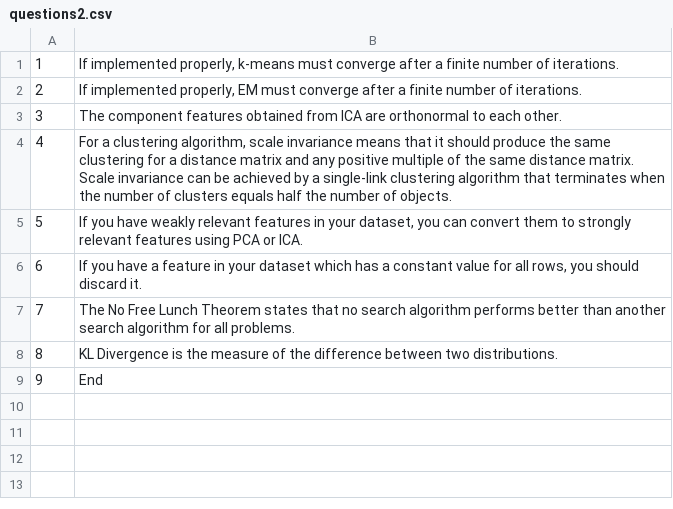
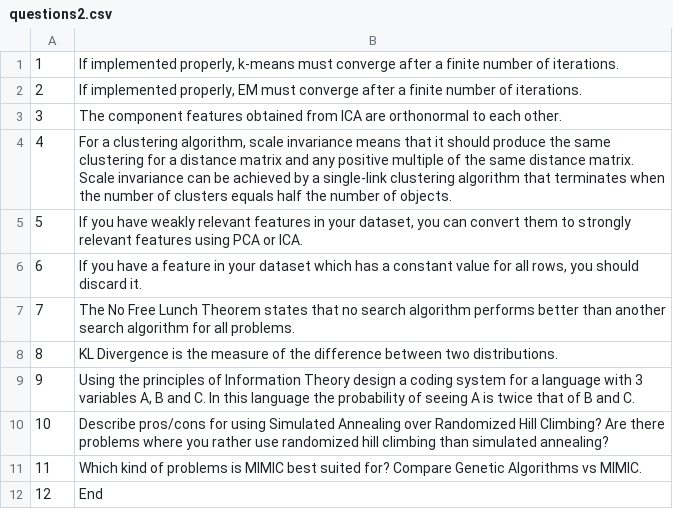
Before and after one commit to pushkar/peer, a CSV file: questions2.csv, drawn as a sheet; addresses are those after the commit; the diff names each change by its address in the sheet, - before the commit and + after, or states it on an @@ line.

Commit message:
Added essay questions in ulexam

```diff
--- a/questions2.csv
+++ b/questions2.csv
+row 9: 9 | Using the principles of Information Theory design a coding system for a language with 3 variables A, B and C. In this language the probability of seeing A is twice that of B and C.
+row 10: 10 | Describe pros/cons for using Simulated Annealing over Randomized Hill Climbing? Are there problems where you rather use randomized hill climbing than simulated annealing?
+row 11: 11 | Which kind of problems is MIMIC best suited for? Compare Genetic Algorithms vs MIMIC.
@@ column A renumbered from row 12 down @@
```
Also changed, not shown: 5 other files.
